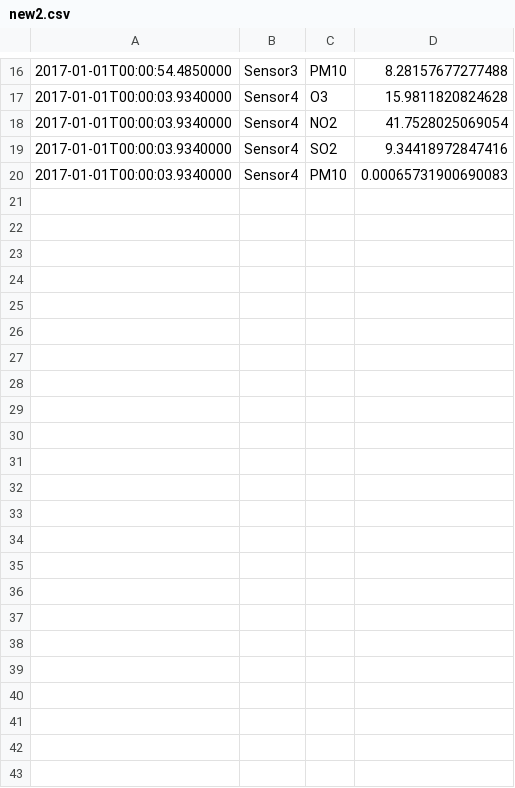
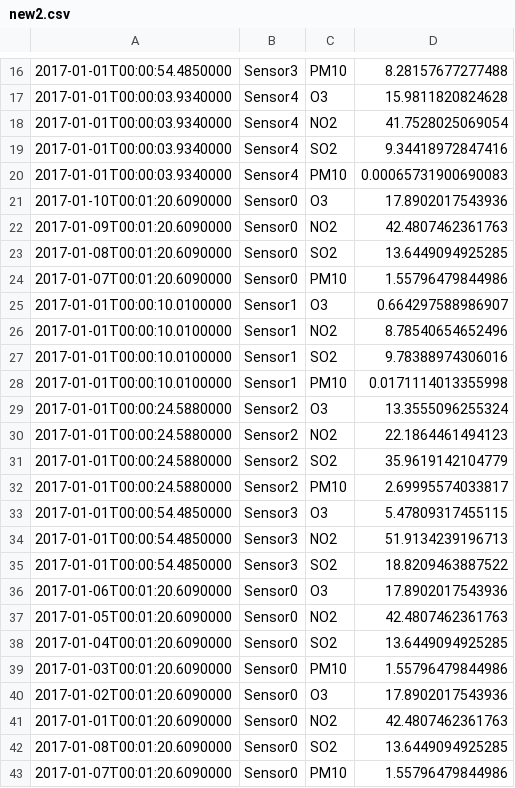
Before and after one commit to BrunoSader/Capt-IF, a CSV file: Ressources/new2.csv, drawn as a sheet; only a part is shown, gaps mark what is left out; the diff covers the shown part only.

```diff
--- a/Ressources/new2.csv
+++ b/Ressources/new2.csv
@@ -20 +20,24 @@
 2017-01-01T00:00:03.9340000;Sensor4;PM10;0.00065731900690083;
+2017-01-10T00:01:20.6090000;Sensor0;O3;17.8902017543936;
+2017-01-09T00:01:20.6090000;Sensor0;NO2;42.4807462361763;
+2017-01-08T00:01:20.6090000;Sensor0;SO2;13.6449094925285;
+2017-01-07T00:01:20.6090000;Sensor0;PM10;1.55796479844986;
+2017-01-01T00:00:10.0100000;Sensor1;O3;0.664297588986907;
+2017-01-01T00:00:10.0100000;Sensor1;NO2;8.78540654652496;
+2017-01-01T00:00:10.0100000;Sensor1;SO2;9.78388974306016;
+2017-01-01T00:00:10.0100000;Sensor1;PM10;0.0171114013355998;
+2017-01-01T00:00:24.5880000;Sensor2;O3;13.3555096255324;
+2017-01-01T00:00:24.5880000;Sensor2;NO2;22.1864461494123;
+2017-01-01T00:00:24.5880000;Sensor2;SO2;35.9619142104779;
+2017-01-01T00:00:24.5880000;Sensor2;PM10;2.69995574033817;
+2017-01-01T00:00:54.4850000;Sensor3;O3;5.47809317455115;
+2017-01-01T00:00:54.4850000;Sensor3;NO2;51.9134239196713;
+2017-01-01T00:00:54.4850000;Sensor3;SO2;18.8209463887522;
+2017-01-06T00:01:20.6090000;Sensor0;O3;17.8902017543936;
+2017-01-05T00:01:20.6090000;Sensor0;NO2;42.4807462361763;
+2017-01-04T00:01:20.6090000;Sensor0;SO2;13.6449094925285;
+2017-01-03T00:01:20.6090000;Sensor0;PM10;1.55796479844986;
+2017-01-02T00:01:20.6090000;Sensor0;O3;17.8902017543936;
+2017-01-01T00:01:20.6090000;Sensor0;NO2;42.4807462361763;
+2017-01-08T00:01:20.6090000;Sensor0;SO2;13.6449094925285;
+2017-01-07T00:01:20.6090000;Sensor0;PM10;1.55796479844986;
```
Also changed, not shown: 4 edited cells elsewhere in this file, 10 other files.
